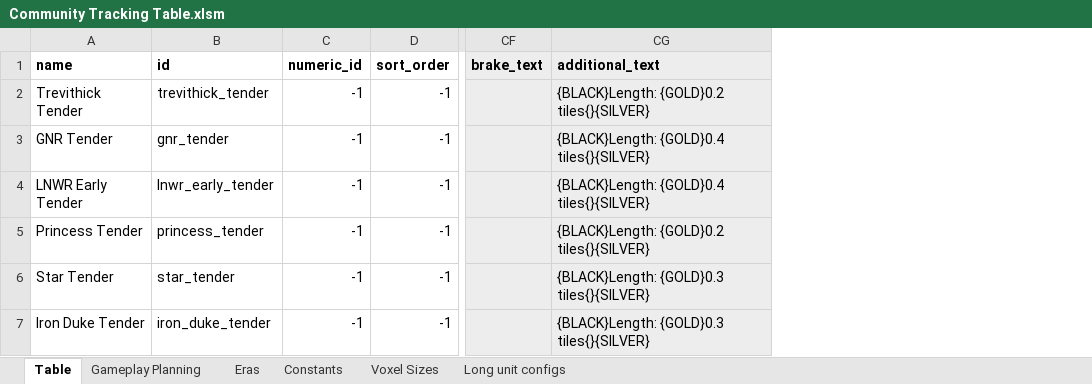
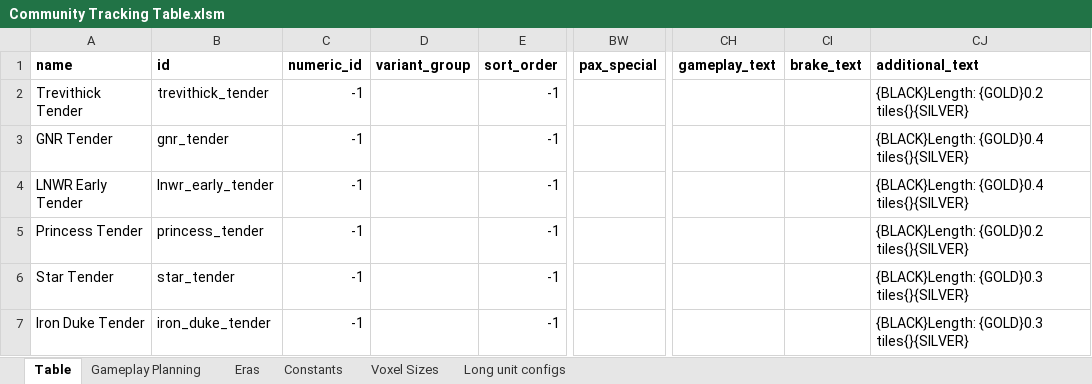
Before and after one commit to mattkimber/timberwolfs_trains, an Excel workbook: Community Tracking Table.xlsm, sheet Table, drawn as a sheet; only a part is shown, gaps mark what is left out; values as stored, in another font and other column widths than the file's, no borders; conditional formats not drawn; addresses are those after the commit; the diff covers the shown part only; the diff names each change by its address in the sheet, - before the commit and + after, or states it on an @@ line.

```diff
--- a/Community Tracking Table.xlsm (sheet Table)
+++ b/Community Tracking Table.xlsm (sheet Table)
+column D (variant_group), empty
+column BW (pax_special), empty
+column CH (gameplay_text), empty
-CI1:CJ7 fill: #EDEDED
+CI1:CJ7 fill: none
```
Also changed, not shown: 4 added rows, 26 edited cells and cell formats elsewhere in this sheet, sheet Gameplay Planning, formulas that keep their value, hidden cells, Tracking Table.xlsm, 36 other files.
